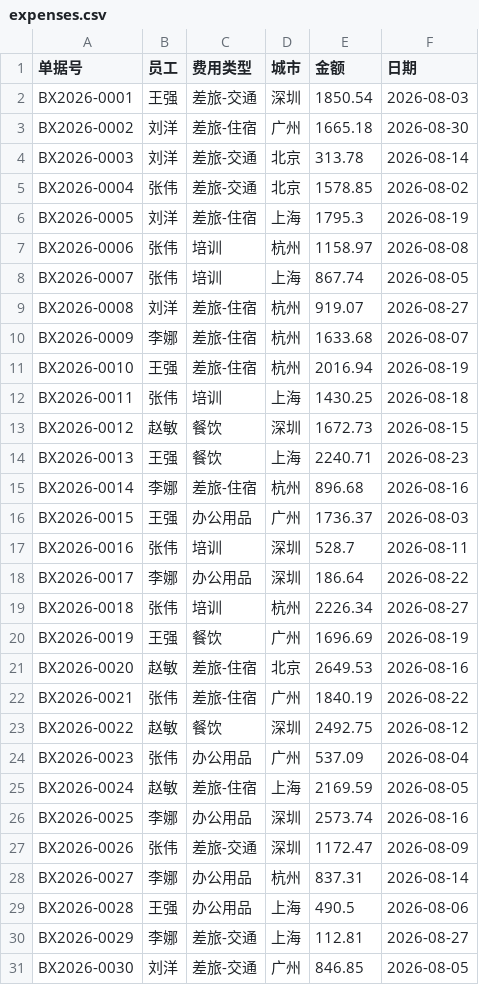
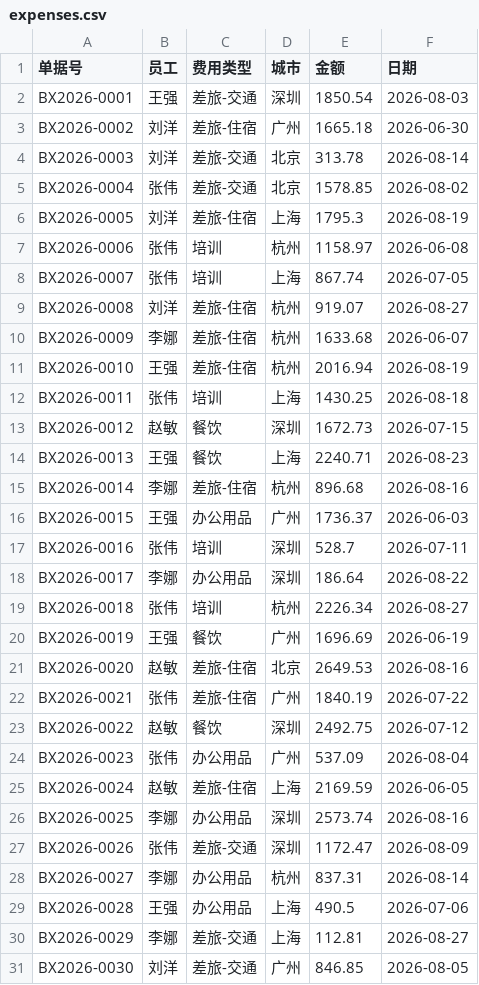
Before and after one commit to NoTears1/learngit, a CSV file: practice_data/expenses.csv, drawn as a sheet.

```diff
--- a/practice_data/expenses.csv
+++ b/practice_data/expenses.csv
@@ -2,3 +2,3 @@
 BX2026-0001,王强,差旅-交通,深圳,1850.54,2026-08-03
-BX2026-0002,刘洋,差旅-住宿,广州,1665.18,2026-08-30
+BX2026-0002,刘洋,差旅-住宿,广州,1665.18,2026-06-30
 BX2026-0003,刘洋,差旅-交通,北京,313.78,2026-08-14
@@ -6,21 +6,21 @@ BX2026-0004,张伟,差旅-交通,北京,1578.85,2026-08-02
 BX2026-0005,刘洋,差旅-住宿,上海,1795.3,2026-08-19
-BX2026-0006,张伟,培训,杭州,1158.97,2026-08-08
-BX2026-0007,张伟,培训,上海,867.74,2026-08-05
+BX2026-0006,张伟,培训,杭州,1158.97,2026-06-08
+BX2026-0007,张伟,培训,上海,867.74,2026-07-05
 BX2026-0008,刘洋,差旅-住宿,杭州,919.07,2026-08-27
-BX2026-0009,李娜,差旅-住宿,杭州,1633.68,2026-08-07
+BX2026-0009,李娜,差旅-住宿,杭州,1633.68,2026-06-07
 BX2026-0010,王强,差旅-住宿,杭州,2016.94,2026-08-19
 BX2026-0011,张伟,培训,上海,1430.25,2026-08-18
-BX2026-0012,赵敏,餐饮,深圳,1672.73,2026-08-15
+BX2026-0012,赵敏,餐饮,深圳,1672.73,2026-07-15
 BX2026-0013,王强,餐饮,上海,2240.71,2026-08-23
 BX2026-0014,李娜,差旅-住宿,杭州,896.68,2026-08-16
-BX2026-0015,王强,办公用品,广州,1736.37,2026-08-03
-BX2026-0016,张伟,培训,深圳,528.7,2026-08-11
+BX2026-0015,王强,办公用品,广州,1736.37,2026-06-03
+BX2026-0016,张伟,培训,深圳,528.7,2026-07-11
 BX2026-0017,李娜,办公用品,深圳,186.64,2026-08-22
 BX2026-0018,张伟,培训,杭州,2226.34,2026-08-27
-BX2026-0019,王强,餐饮,广州,1696.69,2026-08-19
+BX2026-0019,王强,餐饮,广州,1696.69,2026-06-19
 BX2026-0020,赵敏,差旅-住宿,北京,2649.53,2026-08-16
-BX2026-0021,张伟,差旅-住宿,广州,1840.19,2026-08-22
-BX2026-0022,赵敏,餐饮,深圳,2492.75,2026-08-12
+BX2026-0021,张伟,差旅-住宿,广州,1840.19,2026-07-22
+BX2026-0022,赵敏,餐饮,深圳,2492.75,2026-07-12
 BX2026-0023,张伟,办公用品,广州,537.09,2026-08-04
-BX2026-0024,赵敏,差旅-住宿,上海,2169.59,2026-08-05
+BX2026-0024,赵敏,差旅-住宿,上海,2169.59,2026-06-05
 BX2026-0025,李娜,办公用品,深圳,2573.74,2026-08-16
@@ -28,3 +28,3 @@ BX2026-0026,张伟,差旅-交通,深圳,1172.47,2026-08-09
 BX2026-0027,李娜,办公用品,杭州,837.31,2026-08-14
-BX2026-0028,王强,办公用品,上海,490.5,2026-08-06
+BX2026-0028,王强,办公用品,上海,490.5,2026-07-06
 BX2026-0029,李娜,差旅-交通,上海,112.81,2026-08-27
```
Also changed, not shown: 4 other files.
